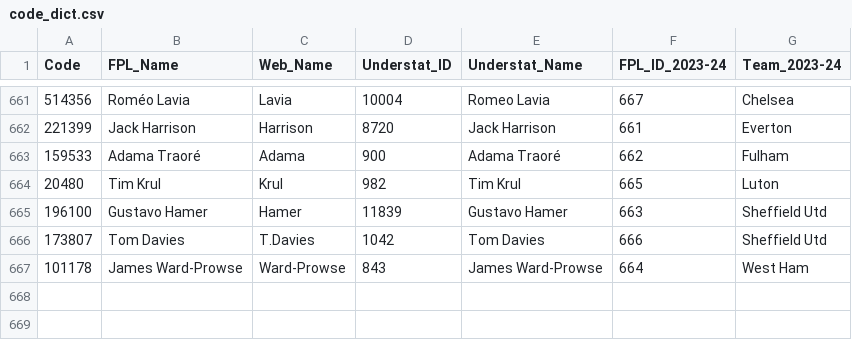
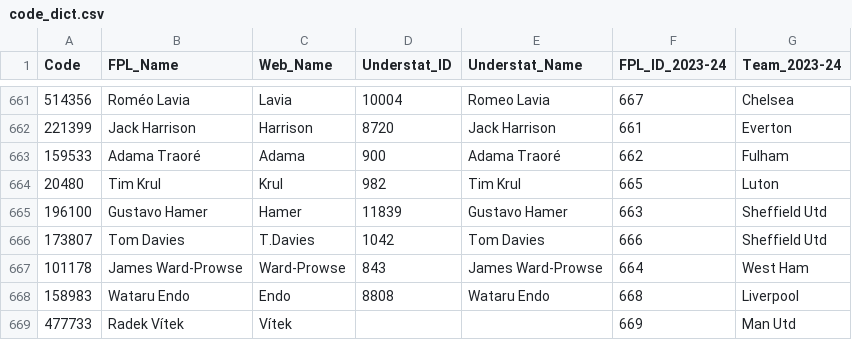
Before and after one commit to Jashior/fpl_code_understat_dict, a CSV file: code_dict.csv, drawn as a sheet; only a part is shown, gaps mark what is left out; the diff names each change by its address in the sheet, - before the commit and + after, or states it on an @@ line.

Commit message:
update csv

```diff
--- a/code_dict.csv
+++ b/code_dict.csv
+row 668: 158983 | Wataru Endo | Endo | 8808 | Wataru Endo | 668 | Liverpool
+row 669: 477733 | Radek Vítek | Vítek |  |  | 669 | Man Utd
```
